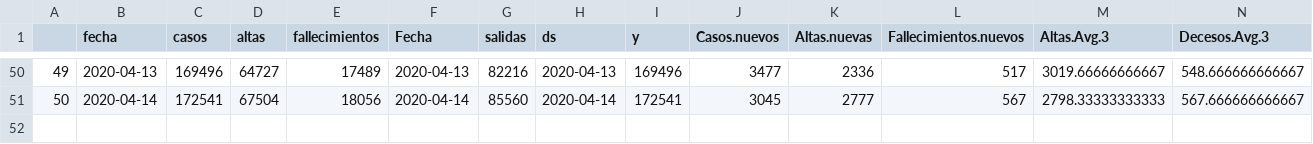
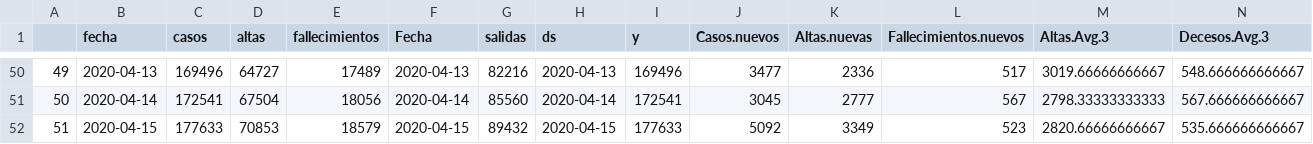
Before and after one commit to JJ/covid-reports, a CSV file: covid-19-es.csv, drawn as a sheet; only a part is shown, gaps mark what is left out; rows hold the shown columns only; the diff names each change by its address in the sheet, - before the commit and + after, or states it on an @@ line.

```diff
--- a/covid-19-es.csv
+++ b/covid-19-es.csv
+row 52: 51 | 2020-04-15 | 177633 | 70853 | 18579 | 2020-04-15 | 89432 | 2020-04-15 | 177633 | 5092 | 3349 | 523 | 2820.66666666667 | 535.666666666667
```
Also changed, not shown: 6 other files.
